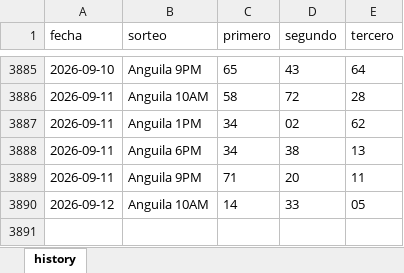
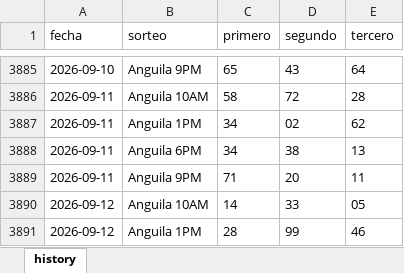
Before and after one commit to carbosota1/UPDATELOTMIX, an Excel workbook: data/histories/Anguilla history.xlsx, sheet history, drawn as a sheet; only a part is shown, gaps mark what is left out; values as stored, in another font and other column widths than the file's, no borders; the diff names each change by its address in the sheet, - before the commit and + after, or states it on an @@ line.

Commit message:
Auto update histories + intraday analysis

```diff
--- a/data/histories/Anguilla history.xlsx (sheet history)
+++ b/data/histories/Anguilla history.xlsx (sheet history)
+row 3891: 2026-09-12 | Anguila 1PM | 28 | 99 | 46
```
Also changed, not shown: 5 other files.
